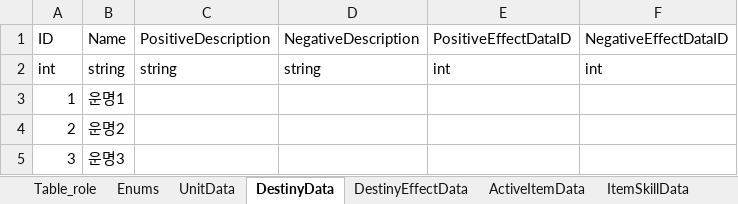
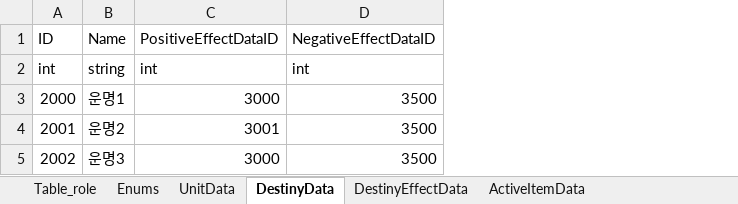
Before and after one commit to autos1123/CodeLike, an Excel workbook: Assets/DataTable/Data.xlsx, sheet DestinyData, drawn as a sheet; values as stored, in another font and other column widths than the file's, no borders; removed rows and columns are numbered as before the commit, all else as after; the diff names each change by its address in the sheet, - before the commit and + after, or states it on an @@ line.

```diff
--- a/Assets/DataTable/Data.xlsx (sheet DestinyData)
+++ b/Assets/DataTable/Data.xlsx (sheet DestinyData)
-sheet tab: ItemSkillData
-column C, rows 1-2: PositiveDescription | string
-column D, rows 1-2: NegativeDescription | string
-row 3: 1 | 운명1
-row 4: 2 | 운명2
-row 5: 3 | 운명3
+row 3: 2000 | 운명1 | 3000 | 3500
+row 4: 2001 | 운명2 | 3001 | 3500
+row 5: 2002 | 운명3 | 3000 | 3500
```
Also changed, not shown: sheet Table_role, sheet DestinyEffectData, sheet Enums, sheet EnhanceData, sheet ActiveItemData, sheet ItemData, 1 more sheet, other sheet tabs, 32 other files.
